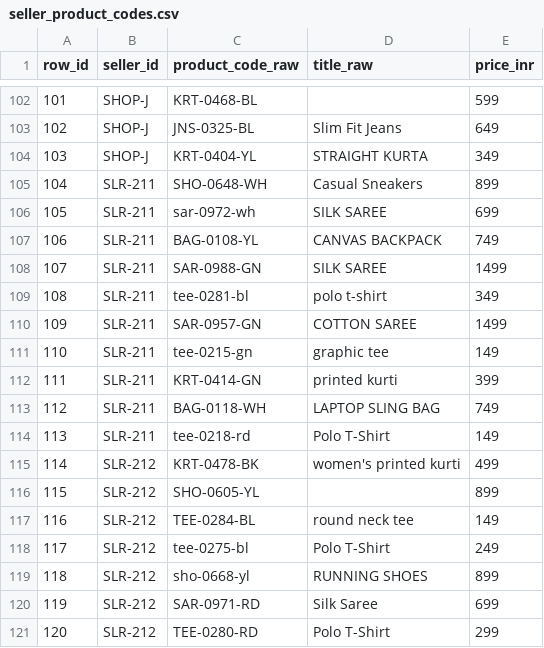
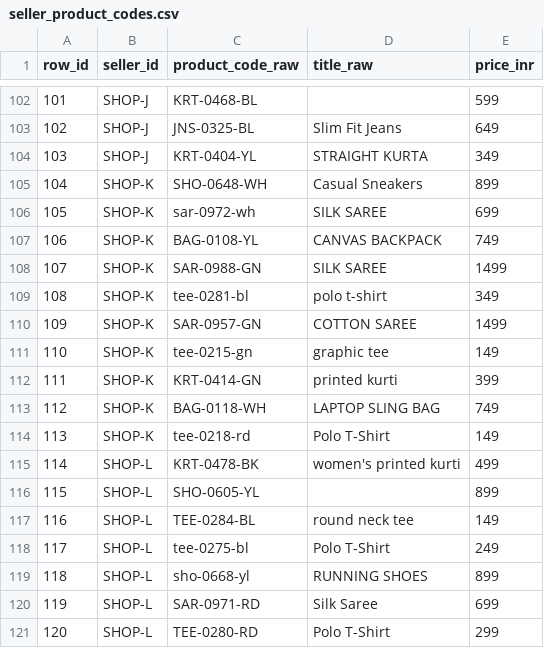
Before and after one commit to ayaznoori/Ayaz_Curriculum, a CSV file: IITP-AIDA-EN-III-2610/module-01-masterclass/lecture-01-python-files-and-data-handling/data/seller_product_codes.csv, drawn as a sheet; only a part is shown, gaps mark what is left out.

```diff
--- a/IITP-AIDA-EN-III-2610/module-01-masterclass/lecture-01-python-files-and-data-handling/data/seller_product_codes.csv
+++ b/IITP-AIDA-EN-III-2610/module-01-masterclass/lecture-01-python-files-and-data-handling/data/seller_product_codes.csv
@@ -104,18 +104,18 @@ row_id,seller_id,product_code_raw,title_raw,price_inr
 103,SHOP-J,KRT-0404-YL, STRAIGHT  KURTA ,349
-104,SLR-211,SHO-0648-WH,Casual Sneakers  ,899
-105,SLR-211,sar-0972-wh,SILK SAREE,699
-106,SLR-211, BAG-0108-YL, CANVAS  BACKPACK ,749
-107,SLR-211,SAR-0988-GN,SILK SAREE,1499
-108,SLR-211,tee-0281-bl  ,  polo t-shirt,349
-109,SLR-211,SAR-0957-GN,COTTON SAREE,1499
-110,SLR-211,tee-0215-gn  ,  graphic tee,149
-111,SLR-211,KRT-0414-GN,printed kurti,399
-112,SLR-211,BAG-0118-WH, LAPTOP  SLING BAG ,749
-113,SLR-211,tee-0218-rd,Polo T-Shirt,149
-114,SLR-212,KRT-0478-BK,women's printed kurti,499
-115,SLR-212,SHO-0605-YL,   ,899
-116,SLR-212,TEE-0284-BL ,round neck tee,149
-117,SLR-212,tee-0275-bl,Polo T-Shirt  ,249
-118,SLR-212,sho-0668-yl,RUNNING SHOES,899
-119,SLR-212,SAR-0971-RD,Silk Saree,699
-120,SLR-212,TEE-0280-RD,Polo T-Shirt,299
+104,SHOP-K,SHO-0648-WH,Casual Sneakers  ,899
+105,SHOP-K,sar-0972-wh,SILK SAREE,699
+106,SHOP-K, BAG-0108-YL, CANVAS  BACKPACK ,749
+107,SHOP-K,SAR-0988-GN,SILK SAREE,1499
+108,SHOP-K,tee-0281-bl  ,  polo t-shirt,349
+109,SHOP-K,SAR-0957-GN,COTTON SAREE,1499
+110,SHOP-K,tee-0215-gn  ,  graphic tee,149
+111,SHOP-K,KRT-0414-GN,printed kurti,399
+112,SHOP-K,BAG-0118-WH, LAPTOP  SLING BAG ,749
+113,SHOP-K,tee-0218-rd,Polo T-Shirt,149
+114,SHOP-L,KRT-0478-BK,women's printed kurti,499
+115,SHOP-L,SHO-0605-YL,   ,899
+116,SHOP-L,TEE-0284-BL ,round neck tee,149
+117,SHOP-L,tee-0275-bl,Polo T-Shirt  ,249
+118,SHOP-L,sho-0668-yl,RUNNING SHOES,899
+119,SHOP-L,SAR-0971-RD,Silk Saree,699
+120,SHOP-L,TEE-0280-RD,Polo T-Shirt,299
```
Also changed, not shown: 9 other files.
